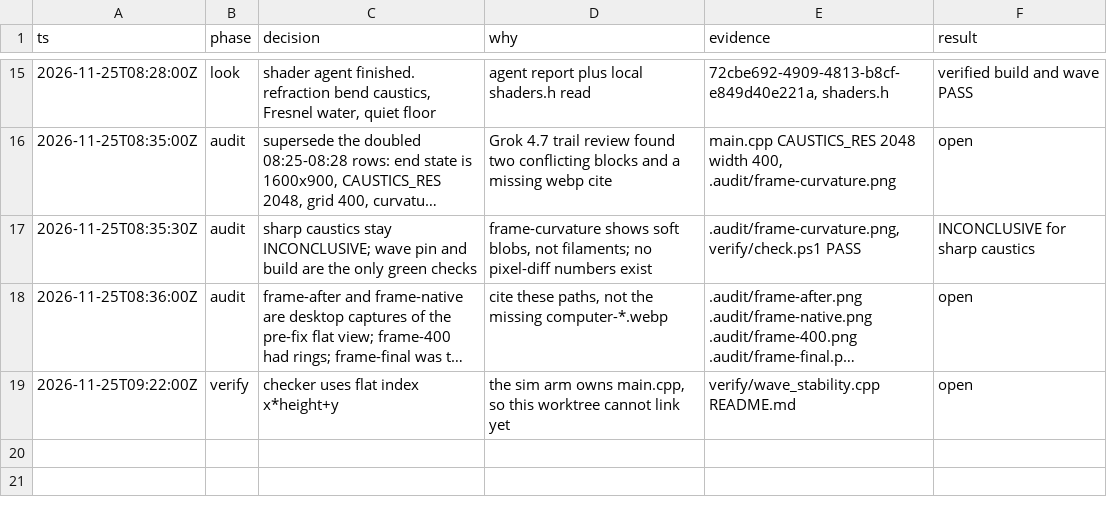
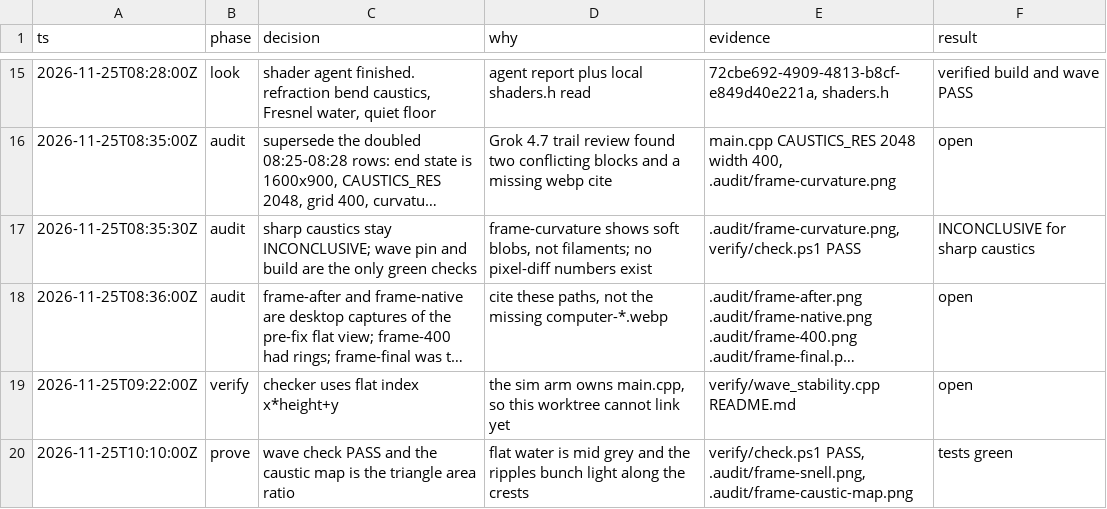
Before and after one commit to yimango/caustics, a TSV file: .audit/caustics-quality.tsv, drawn as a sheet; only a part is shown, gaps mark what is left out; long unchanged cells end in …; the diff names each change by its address in the sheet, - before the commit and + after, or states it on an @@ line.

Commit message:
feat(caustics): gather floor light by triangle area
Project each water vertex along the refracted ray. The caustic intensity is the water triangle area divided by the floor triangle area. The wave check still passes at the same ceilings, and the new frames are in .audit.

Co-authored-by: Justin Wang <yimango@users.noreply.github.com>

```diff
--- a/.audit/caustics-quality.tsv
+++ b/.audit/caustics-quality.tsv
+row 20: 2026-11-25T10:10:00Z | prove | wave check PASS and the caustic map is the triangle area ratio | flat water is mid grey and the ripples bunch light along the crests | verify/check.ps1 PASS, .audit/frame-snell.png, .audit/frame-caustic-map.png | tests green
```
Also changed, not shown: 8 other files.
